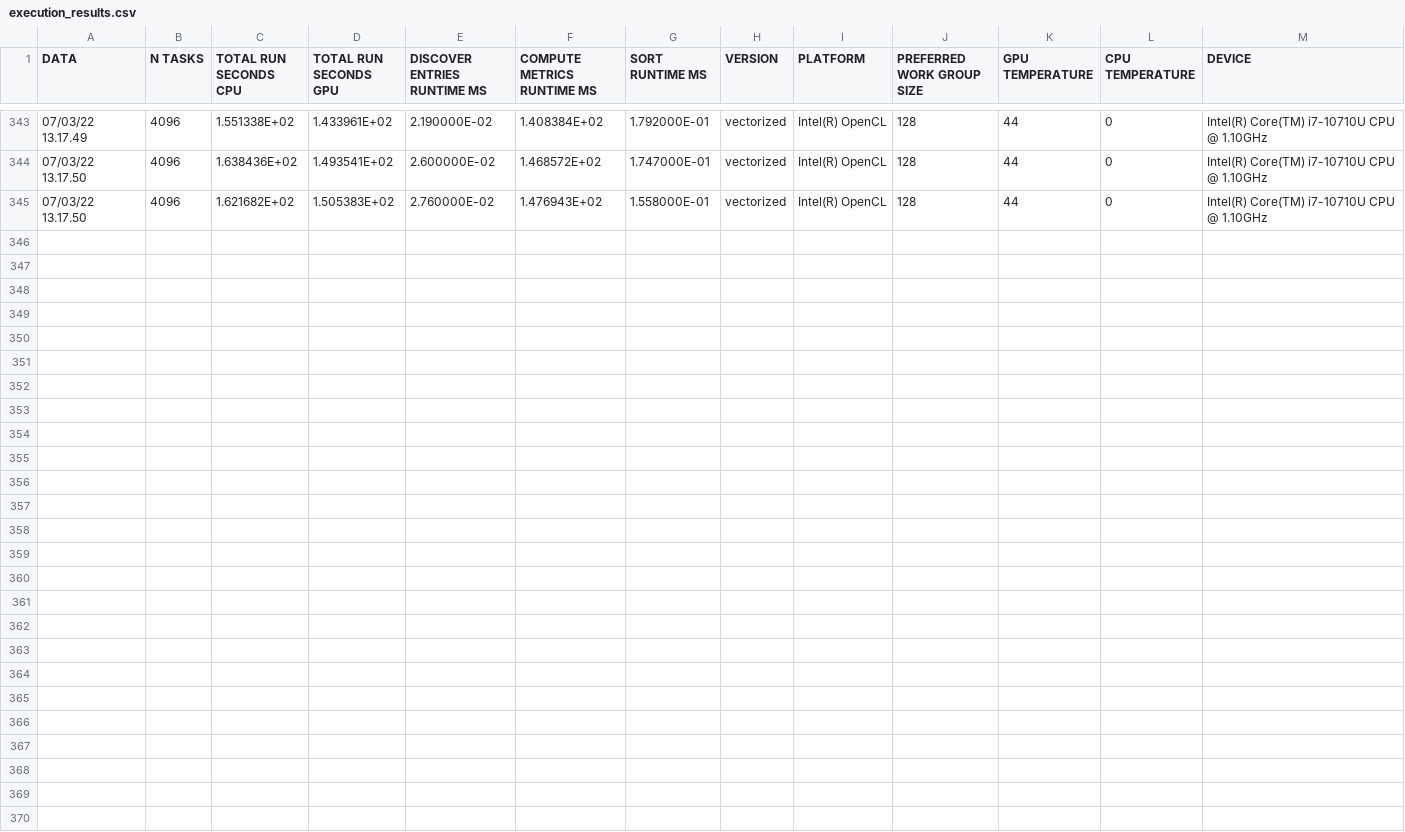
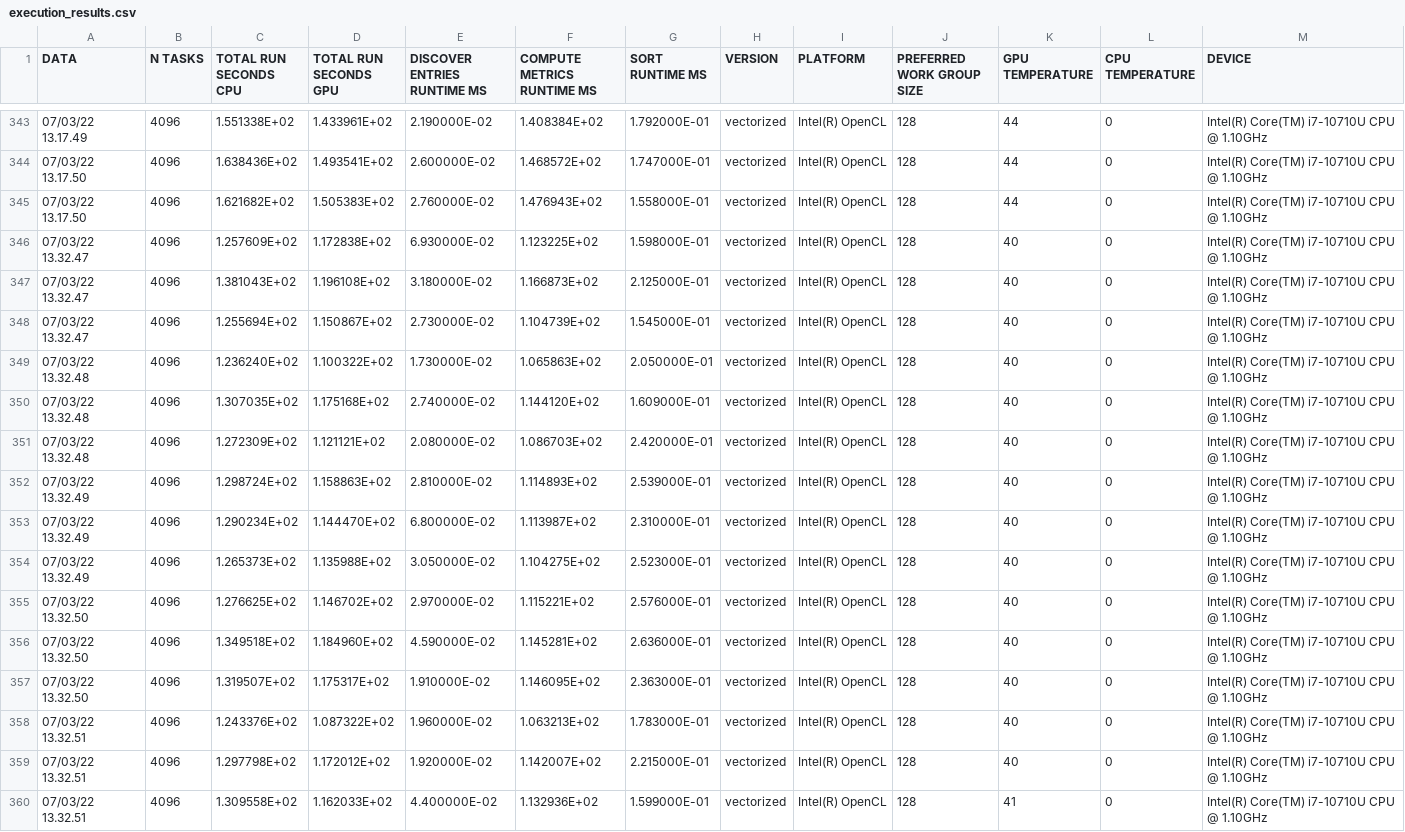
Before and after one commit to GabrieleMessina/SchedulingWithGPU, a CSV file: src/results/execution_results.csv, drawn as a sheet; only a part is shown, gaps mark what is left out; the diff names each change by its address in the sheet, - before the commit and + after, or states it on an @@ line.

```diff
--- a/src/results/execution_results.csv
+++ b/src/results/execution_results.csv
+row 346: 07/03/22 13.32.47 | 4096 | 1.257609E+02 | 1.172838E+02 | 6.930000E-02 | 1.123225E+02 | 1.598000E-01 | vectorized | Intel(R) OpenCL | 128 | 40 | 0 | Intel(R) Core(TM) i7-10710U CPU @ 1.10GHz
+row 347: 07/03/22 13.32.47 | 4096 | 1.381043E+02 | 1.196108E+02 | 3.180000E-02 | 1.166873E+02 | 2.125000E-01 | vectorized | Intel(R) OpenCL | 128 | 40 | 0 | Intel(R) Core(TM) i7-10710U CPU @ 1.10GHz
+row 348: 07/03/22 13.32.47 | 4096 | 1.255694E+02 | 1.150867E+02 | 2.730000E-02 | 1.104739E+02 | 1.545000E-01 | vectorized | Intel(R) OpenCL | 128 | 40 | 0 | Intel(R) Core(TM) i7-10710U CPU @ 1.10GHz
+row 349: 07/03/22 13.32.48 | 4096 | 1.236240E+02 | 1.100322E+02 | 1.730000E-02 | 1.065863E+02 | 2.050000E-01 | vectorized | Intel(R) OpenCL | 128 | 40 | 0 | Intel(R) Core(TM) i7-10710U CPU @ 1.10GHz
+row 350: 07/03/22 13.32.48 | 4096 | 1.307035E+02 | 1.175168E+02 | 2.740000E-02 | 1.144120E+02 | 1.609000E-01 | vectorized | Intel(R) OpenCL | 128 | 40 | 0 | Intel(R) Core(TM) i7-10710U CPU @ 1.10GHz
+row 351: 07/03/22 13.32.48 | 4096 | 1.272309E+02 | 1.121121E+02 | 2.080000E-02 | 1.086703E+02 | 2.420000E-01 | vectorized | Intel(R) OpenCL | 128 | 40 | 0 | Intel(R) Core(TM) i7-10710U CPU @ 1.10GHz
+row 352: 07/03/22 13.32.49 | 4096 | 1.298724E+02 | 1.158863E+02 | 2.810000E-02 | 1.114893E+02 | 2.539000E-01 | vectorized | Intel(R) OpenCL | 128 | 40 | 0 | Intel(R) Core(TM) i7-10710U CPU @ 1.10GHz
+row 353: 07/03/22 13.32.49 | 4096 | 1.290234E+02 | 1.144470E+02 | 6.800000E-02 | 1.113987E+02 | 2.310000E-01 | vectorized | Intel(R) OpenCL | 128 | 40 | 0 | Intel(R) Core(TM) i7-10710U CPU @ 1.10GHz
+row 354: 07/03/22 13.32.49 | 4096 | 1.265373E+02 | 1.135988E+02 | 3.050000E-02 | 1.104275E+02 | 2.523000E-01 | vectorized | Intel(R) OpenCL | 128 | 40 | 0 | Intel(R) Core(TM) i7-10710U CPU @ 1.10GHz
+row 355: 07/03/22 13.32.50 | 4096 | 1.276625E+02 | 1.146702E+02 | 2.970000E-02 | 1.115221E+02 | 2.576000E-01 | vectorized | Intel(R) OpenCL | 128 | 40 | 0 | Intel(R) Core(TM) i7-10710U CPU @ 1.10GHz
+row 356: 07/03/22 13.32.50 | 4096 | 1.349518E+02 | 1.184960E+02 | 4.590000E-02 | 1.145281E+02 | 2.636000E-01 | vectorized | Intel(R) OpenCL | 128 | 40 | 0 | Intel(R) Core(TM) i7-10710U CPU @ 1.10GHz
+row 357: 07/03/22 13.32.50 | 4096 | 1.319507E+02 | 1.175317E+02 | 1.910000E-02 | 1.146095E+02 | 2.363000E-01 | vectorized | Intel(R) OpenCL | 128 | 40 | 0 | Intel(R) Core(TM) i7-10710U CPU @ 1.10GHz
+row 358: 07/03/22 13.32.51 | 4096 | 1.243376E+02 | 1.087322E+02 | 1.960000E-02 | 1.063213E+02 | 1.783000E-01 | vectorized | Intel(R) OpenCL | 128 | 40 | 0 | Intel(R) Core(TM) i7-10710U CPU @ 1.10GHz
+row 359: 07/03/22 13.32.51 | 4096 | 1.297798E+02 | 1.172012E+02 | 1.920000E-02 | 1.142007E+02 | 2.215000E-01 | vectorized | Intel(R) OpenCL | 128 | 40 | 0 | Intel(R) Core(TM) i7-10710U CPU @ 1.10GHz
+row 360: 07/03/22 13.32.51 | 4096 | 1.309558E+02 | 1.162033E+02 | 4.400000E-02 | 1.132936E+02 | 1.599000E-01 | vectorized | Intel(R) OpenCL | 128 | 41 | 0 | Intel(R) Core(TM) i7-10710U CPU @ 1.10GHz
```
Also changed, not shown: 2 other files.
